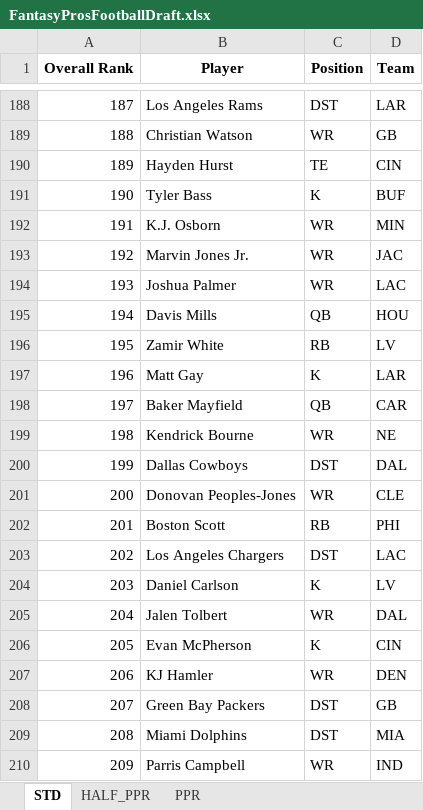
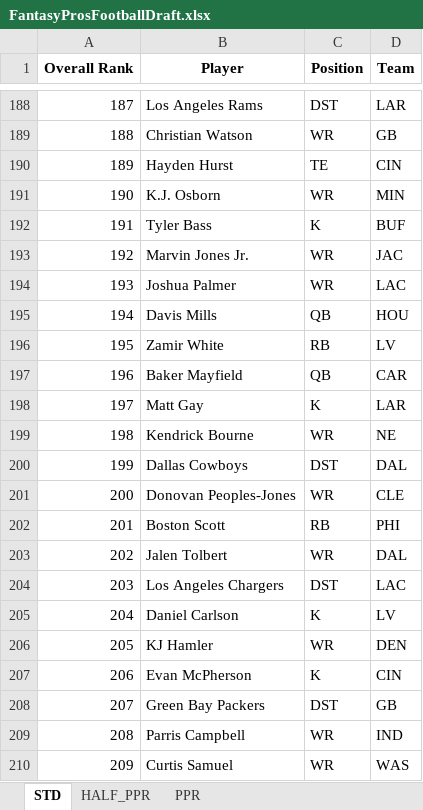
Before and after one commit to barbacbd/FantasyRankings, an Excel workbook: docs/FantasyProsFootballDraft.xlsx, sheet STD, drawn as a sheet; only a part is shown, gaps mark what is left out; values as stored, in another font and other column widths than the file's, no borders; the diff covers the shown part only; the diff names each change by its address in the sheet, - before the commit and + after, or states it on an @@ line.

```diff
--- a/docs/FantasyProsFootballDraft.xlsx (sheet STD)
+++ b/docs/FantasyProsFootballDraft.xlsx (sheet STD)
-B191 (Player): Tyler Bass
+B191 (Player): K.J. Osborn
-C191 (Position): K
+C191 (Position): WR
-D191 (Team): BUF
+D191 (Team): MIN
-B192 (Player): K.J. Osborn
+B192 (Player): Tyler Bass
-C192 (Position): WR
+C192 (Position): K
-D192 (Team): MIN
+D192 (Team): BUF
-B197 (Player): Matt Gay
+B197 (Player): Baker Mayfield
-C197 (Position): K
+C197 (Position): QB
-D197 (Team): LAR
+D197 (Team): CAR
-B198 (Player): Baker Mayfield
+B198 (Player): Matt Gay
-C198 (Position): QB
+C198 (Position): K
-D198 (Team): CAR
+D198 (Team): LAR
-B203 (Player): Los Angeles Chargers
+B203 (Player): Jalen Tolbert
-C203 (Position): DST
+C203 (Position): WR
-D203 (Team): LAC
+D203 (Team): DAL
-B204 (Player): Daniel Carlson
+B204 (Player): Los Angeles Chargers
-C204 (Position): K
+C204 (Position): DST
-D204 (Team): LV
+D204 (Team): LAC
-B205 (Player): Jalen Tolbert
+B205 (Player): Daniel Carlson
-C205 (Position): WR
+C205 (Position): K
-D205 (Team): DAL
+D205 (Team): LV
-B206 (Player): Evan McPherson
+B206 (Player): KJ Hamler
-C206 (Position): K
+C206 (Position): WR
-D206 (Team): CIN
+D206 (Team): DEN
-B207 (Player): KJ Hamler
+B207 (Player): Evan McPherson
-C207 (Position): WR
+C207 (Position): K
-D207 (Team): DEN
+D207 (Team): CIN
-B209 (Player): Miami Dolphins
+B209 (Player): Parris Campbell
-C209 (Position): DST
+C209 (Position): WR
-D209 (Team): MIA
+D209 (Team): IND
-B210 (Player): Parris Campbell
+B210 (Player): Curtis Samuel
-D210 (Team): IND
+D210 (Team): WAS
```
Also changed, not shown: 390 edited cells elsewhere in this sheet, sheet PPR, sheet HALF_PPR, docs/FantasyProsBaseballDraft.xlsx, 9 other files.
